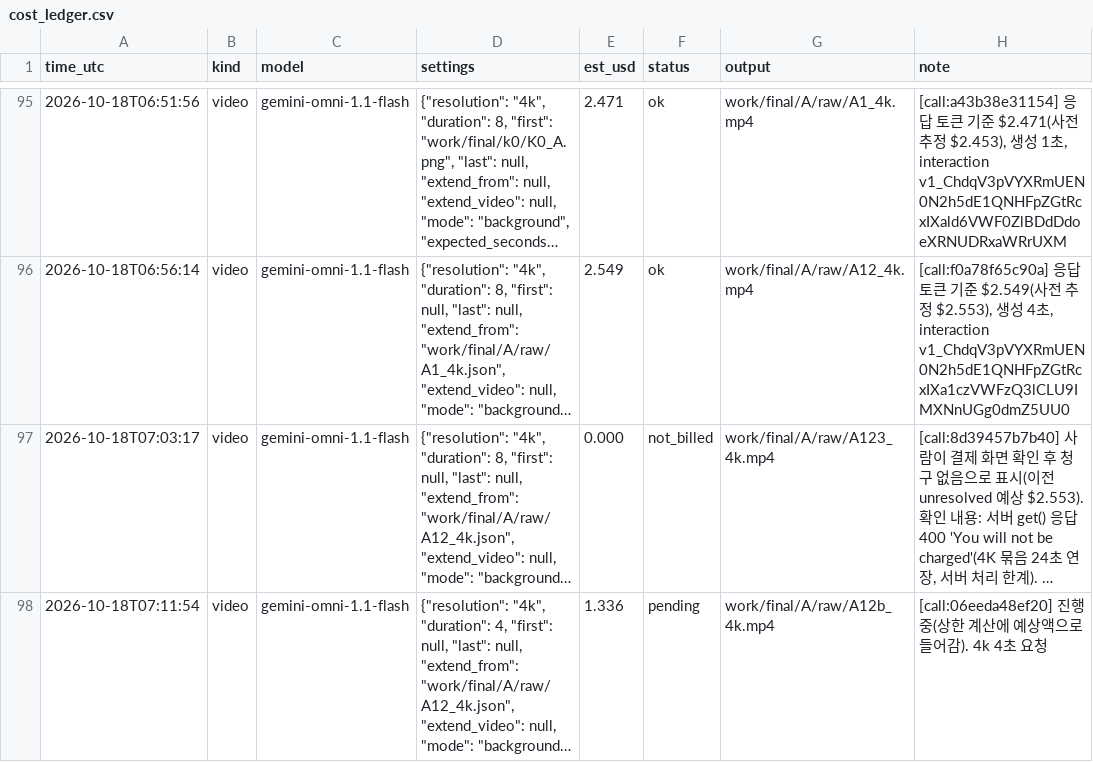
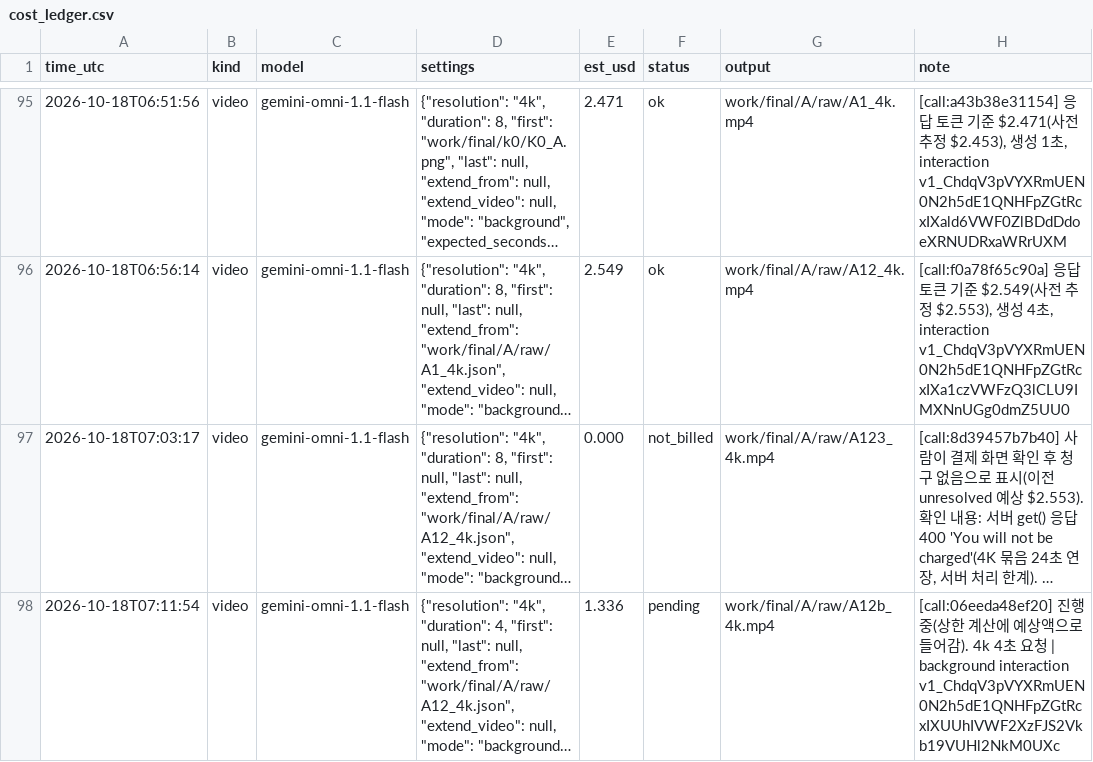
Before and after one commit to lkhh0408/lgh9766, a CSV file: work/cost_ledger.csv, drawn as a sheet; only a part is shown, gaps mark what is left out; long unchanged cells end in …; the diff names each change by its address in the sheet, - before the commit and + after, or states it on an @@ line.

```diff
--- a/work/cost_ledger.csv
+++ b/work/cost_ledger.csv
-H98 (note): …초 요청
+H98 (note): …초 요청 | background interaction v1_ChdqV3pVYXRmUEN0N2h5dE1QNHFpZGtRcxIXUUhIVWF2XzFJS2Vkb19VUHl2NkM0UXc
```
Also changed, not shown: 1 other file.
